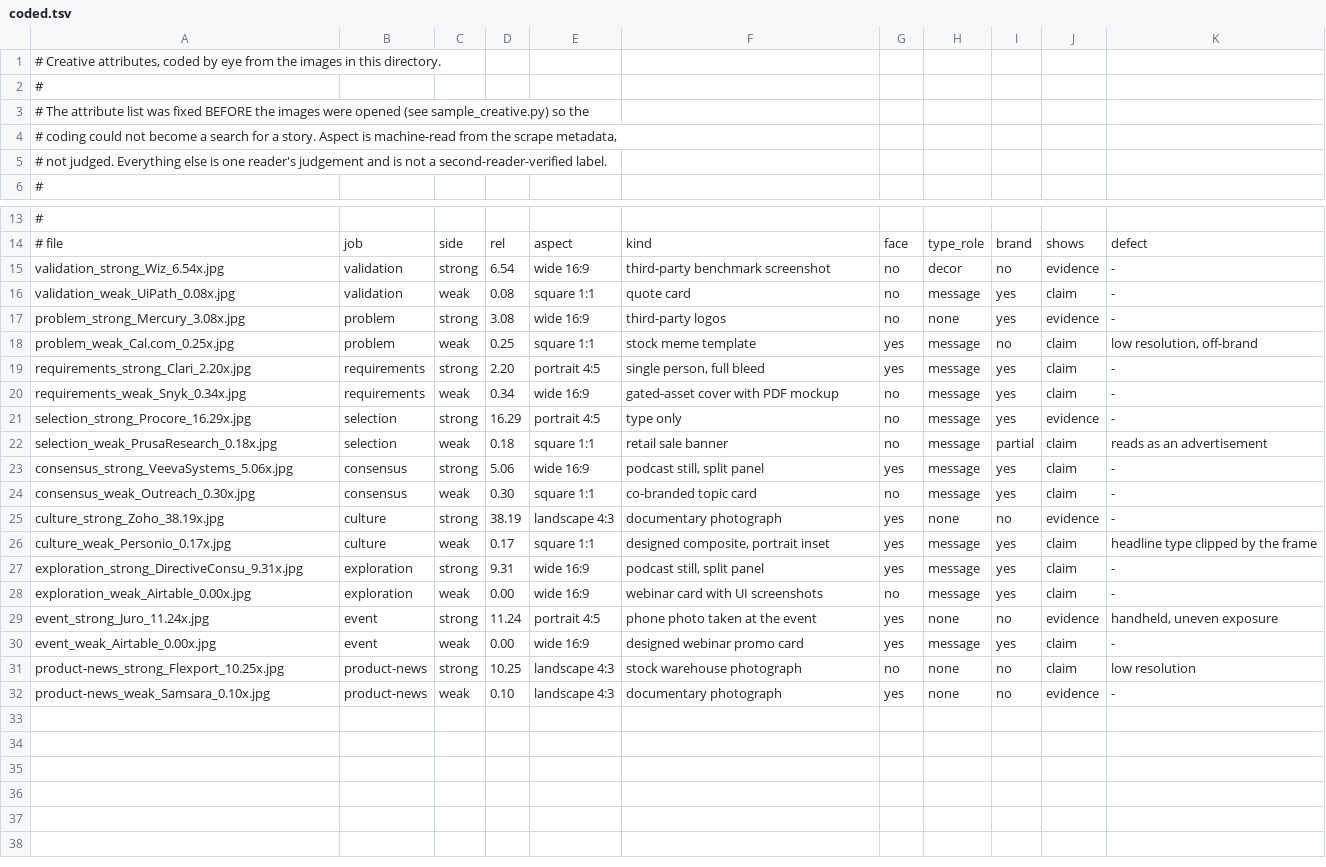
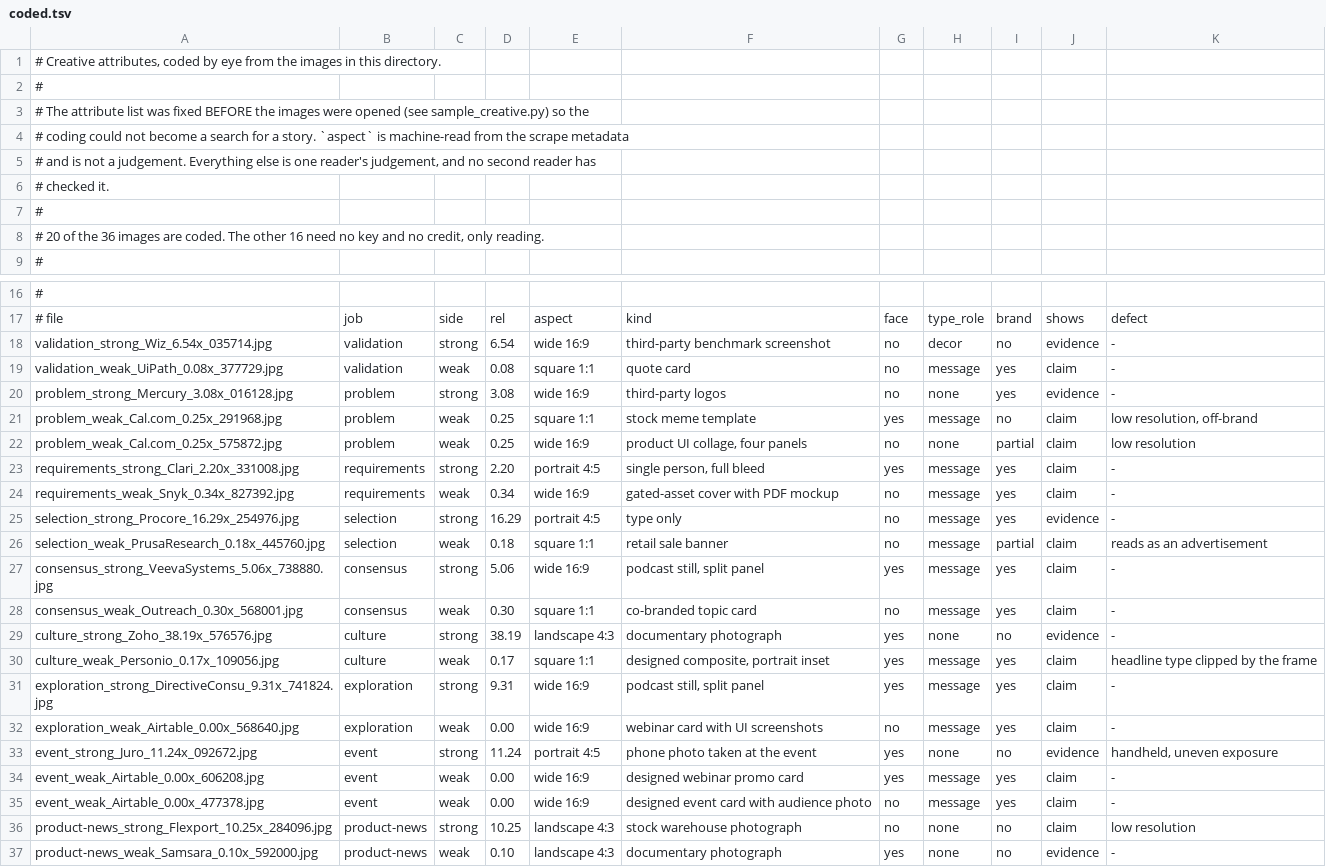
Before and after one commit to Vatsal-Kumar-Singh/linkedin-content-engine, a TSV file: research/creative_sample/coded.tsv, drawn as a sheet; only a part is shown, gaps mark what is left out.

```diff
--- a/research/creative_sample/coded.tsv
+++ b/research/creative_sample/coded.tsv
@@ -3,4 +3,7 @@
 # The attribute list was fixed BEFORE the images were opened (see sample_creative.py) so the
-# coding could not become a search for a story. Aspect is machine-read from the scrape metadata,
-# not judged. Everything else is one reader's judgement and is not a second-reader-verified label.
+# coding could not become a search for a story. `aspect` is machine-read from the scrape metadata
+# and is not a judgement. Everything else is one reader's judgement, and no second reader has
+# checked it.
+#
+# 20 of the 36 images are coded. The other 16 need no key and no credit, only reading.
 #
@@ -14,19 +17,21 @@
 # file	job	side	rel	aspect	kind	face	type_role	brand	shows	defect
-validation_strong_Wiz_6.54x.jpg	validation	strong	6.54	wide 16:9	third-party benchmark screenshot	no	decor	no	evidence	-
-validation_weak_UiPath_0.08x.jpg	validation	weak	0.08	square 1:1	quote card	no	message	yes	claim	-
-problem_strong_Mercury_3.08x.jpg	problem	strong	3.08	wide 16:9	third-party logos	no	none	yes	evidence	-
-problem_weak_Cal.com_0.25x.jpg	problem	weak	0.25	square 1:1	stock meme template	yes	message	no	claim	low resolution, off-brand
-requirements_strong_Clari_2.20x.jpg	requirements	strong	2.20	portrait 4:5	single person, full bleed	yes	message	yes	claim	-
-requirements_weak_Snyk_0.34x.jpg	requirements	weak	0.34	wide 16:9	gated-asset cover with PDF mockup	no	message	yes	claim	-
-selection_strong_Procore_16.29x.jpg	selection	strong	16.29	portrait 4:5	type only	no	message	yes	evidence	-
-selection_weak_PrusaResearch_0.18x.jpg	selection	weak	0.18	square 1:1	retail sale banner	no	message	partial	claim	reads as an advertisement
-consensus_strong_VeevaSystems_5.06x.jpg	consensus	strong	5.06	wide 16:9	podcast still, split panel	yes	message	yes	claim	-
-consensus_weak_Outreach_0.30x.jpg	consensus	weak	0.30	square 1:1	co-branded topic card	no	message	yes	claim	-
-culture_strong_Zoho_38.19x.jpg	culture	strong	38.19	landscape 4:3	documentary photograph	yes	none	no	evidence	-
-culture_weak_Personio_0.17x.jpg	culture	weak	0.17	square 1:1	designed composite, portrait inset	yes	message	yes	claim	headline type clipped by the frame
-exploration_strong_DirectiveConsu_9.31x.jpg	exploration	strong	9.31	wide 16:9	podcast still, split panel	yes	message	yes	claim	-
-exploration_weak_Airtable_0.00x.jpg	exploration	weak	0.00	wide 16:9	webinar card with UI screenshots	no	message	yes	claim	-
-event_strong_Juro_11.24x.jpg	event	strong	11.24	portrait 4:5	phone photo taken at the event	yes	none	no	evidence	handheld, uneven exposure
-event_weak_Airtable_0.00x.jpg	event	weak	0.00	wide 16:9	designed webinar promo card	yes	message	yes	claim	-
-product-news_strong_Flexport_10.25x.jpg	product-news	strong	10.25	landscape 4:3	stock warehouse photograph	no	none	no	claim	low resolution
-product-news_weak_Samsara_0.10x.jpg	product-news	weak	0.10	landscape 4:3	documentary photograph	yes	none	no	evidence	-
+validation_strong_Wiz_6.54x_035714.jpg	validation	strong	6.54	wide 16:9	third-party benchmark screenshot	no	decor	no	evidence	-
+validation_weak_UiPath_0.08x_377729.jpg	validation	weak	0.08	square 1:1	quote card	no	message	yes	claim	-
+problem_strong_Mercury_3.08x_016128.jpg	problem	strong	3.08	wide 16:9	third-party logos	no	none	yes	evidence	-
+problem_weak_Cal.com_0.25x_291968.jpg	problem	weak	0.25	square 1:1	stock meme template	yes	message	no	claim	low resolution, off-brand
+problem_weak_Cal.com_0.25x_575872.jpg	problem	weak	0.25	wide 16:9	product UI collage, four panels	no	none	partial	claim	low resolution
+requirements_strong_Clari_2.20x_331008.jpg	requirements	strong	2.20	portrait 4:5	single person, full bleed	yes	message	yes	claim	-
+requirements_weak_Snyk_0.34x_827392.jpg	requirements	weak	0.34	wide 16:9	gated-asset cover with PDF mockup	no	message	yes	claim	-
+selection_strong_Procore_16.29x_254976.jpg	selection	strong	16.29	portrait 4:5	type only	no	message	yes	evidence	-
+selection_weak_PrusaResearch_0.18x_445760.jpg	selection	weak	0.18	square 1:1	retail sale banner	no	message	partial	claim	reads as an advertisement
+consensus_strong_VeevaSystems_5.06x_738880.jpg	consensus	strong	5.06	wide 16:9	podcast still, split panel	yes	message	yes	claim	-
+consensus_weak_Outreach_0.30x_568001.jpg	consensus	weak	0.30	square 1:1	co-branded topic card	no	message	yes	claim	-
+culture_strong_Zoho_38.19x_576576.jpg	culture	strong	38.19	landscape 4:3	documentary photograph	yes	none	no	evidence	-
+culture_weak_Personio_0.17x_109056.jpg	culture	weak	0.17	square 1:1	designed composite, portrait inset	yes	message	yes	claim	headline type clipped by the frame
+exploration_strong_DirectiveConsu_9.31x_741824.jpg	exploration	strong	9.31	wide 16:9	podcast still, split panel	yes	message	yes	claim	-
+exploration_weak_Airtable_0.00x_568640.jpg	exploration	weak	0.00	wide 16:9	webinar card with UI screenshots	no	message	yes	claim	-
+event_strong_Juro_11.24x_092672.jpg	event	strong	11.24	portrait 4:5	phone photo taken at the event	yes	none	no	evidence	handheld, uneven exposure
+event_weak_Airtable_0.00x_606208.jpg	event	weak	0.00	wide 16:9	designed webinar promo card	yes	message	yes	claim	-
+event_weak_Airtable_0.00x_477378.jpg	event	weak	0.00	wide 16:9	designed event card with audience photo	no	message	yes	claim	-
+product-news_strong_Flexport_10.25x_284096.jpg	product-news	strong	10.25	landscape 4:3	stock warehouse photograph	no	none	no	claim	low resolution
+product-news_weak_Samsara_0.10x_592000.jpg	product-news	weak	0.10	landscape 4:3	documentary photograph	yes	none	no	evidence	-
```
Also changed, not shown: 41 other files.
